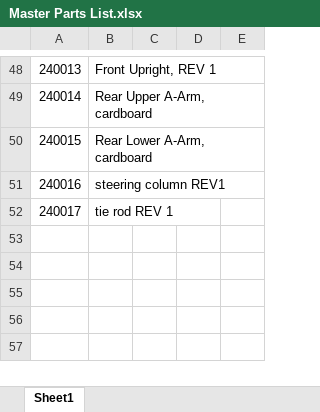
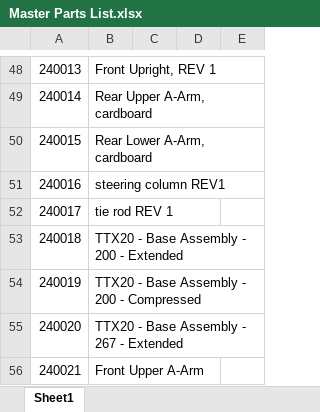
Before and after one commit to sammyMazur/capstone, an Excel workbook: Documents/Master Parts List.xlsx, sheet Sheet1, drawn as a sheet; only a part is shown, gaps mark what is left out; values as stored, in another font and other column widths than the file's, no borders; the diff names each change by its address in the sheet, - before the commit and + after, or states it on an @@ line.

```diff
--- a/Documents/Master Parts List.xlsx (sheet Sheet1)
+++ b/Documents/Master Parts List.xlsx (sheet Sheet1)
+row 53: 240018 | TTX20 - Base Assembly - 200 - Extended
+row 54: 240019 | TTX20 - Base Assembly - 200 - Compressed
+row 55: 240020 | TTX20 - Base Assembly - 267 - Extended
+row 56: 240021 | Front Upper A-Arm
```
Also changed, not shown: 13 other files.
